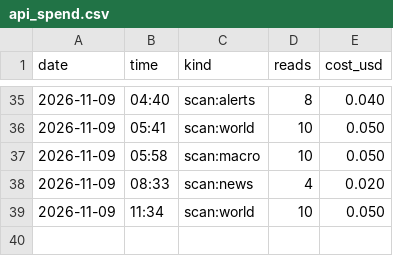
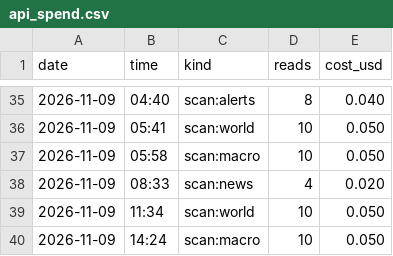
Before and after one commit to issambkkal/x-meme-desk, a CSV file: logs/api_spend.csv, drawn as a sheet; only a part is shown, gaps mark what is left out; the diff names each change by its address in the sheet, - before the commit and + after, or states it on an @@ line.

Commit message:
scan: 2026-11-09 14:24

```diff
--- a/logs/api_spend.csv
+++ b/logs/api_spend.csv
+row 40: 2026-11-09 | 14:24 | scan:macro | 10 | 0.050
```
Also changed, not shown: 2 other files.
